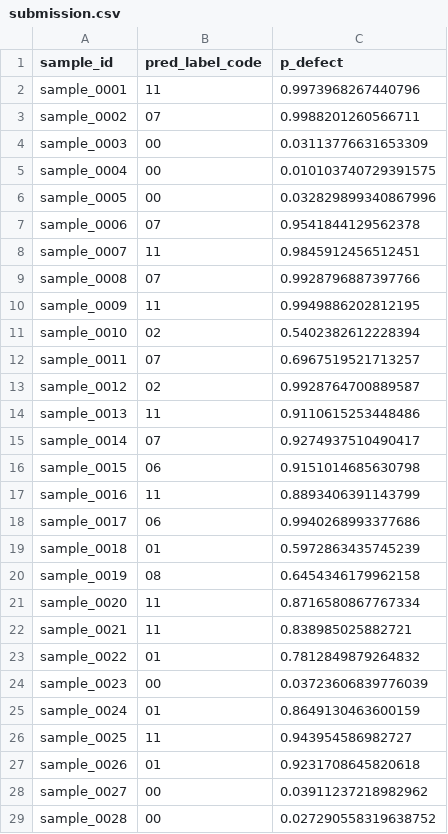
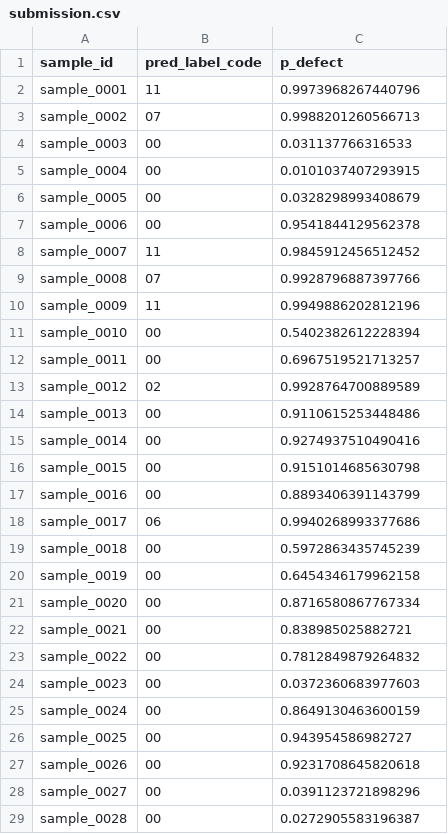
Before and after one commit to krishanu8219/Tri-Modal-Weld-Inspector, a CSV file: submission.csv, drawn as a sheet; only a part is shown; the diff covers the shown part only.

Commit message:
fix(submission): Apply optimal threshold t=0.97 — expected final score 0.724

```diff
--- a/submission.csv
+++ b/submission.csv
@@ -2,28 +2,28 @@
 "sample_0001","11","0.9973968267440796"
-"sample_0002","07","0.9988201260566711"
-"sample_0003","00","0.03113776631653309"
-"sample_0004","00","0.010103740729391575"
-"sample_0005","00","0.032829899340867996"
-"sample_0006","07","0.9541844129562378"
-"sample_0007","11","0.9845912456512451"
+"sample_0002","07","0.9988201260566713"
+"sample_0003","00","0.031137766316533"
+"sample_0004","00","0.0101037407293915"
+"sample_0005","00","0.0328298993408679"
+"sample_0006","00","0.9541844129562378"
+"sample_0007","11","0.9845912456512452"
 "sample_0008","07","0.9928796887397766"
-"sample_0009","11","0.9949886202812195"
-"sample_0010","02","0.5402382612228394"
-"sample_0011","07","0.6967519521713257"
-"sample_0012","02","0.9928764700889587"
-"sample_0013","11","0.9110615253448486"
-"sample_0014","07","0.9274937510490417"
-"sample_0015","06","0.9151014685630798"
-"sample_0016","11","0.8893406391143799"
+"sample_0009","11","0.9949886202812196"
+"sample_0010","00","0.5402382612228394"
+"sample_0011","00","0.6967519521713257"
+"sample_0012","02","0.9928764700889589"
+"sample_0013","00","0.9110615253448486"
+"sample_0014","00","0.9274937510490416"
+"sample_0015","00","0.9151014685630798"
+"sample_0016","00","0.8893406391143799"
 "sample_0017","06","0.9940268993377686"
-"sample_0018","01","0.5972863435745239"
-"sample_0019","08","0.6454346179962158"
-"sample_0020","11","0.8716580867767334"
-"sample_0021","11","0.838985025882721"
-"sample_0022","01","0.7812849879264832"
-"sample_0023","00","0.03723606839776039"
-"sample_0024","01","0.8649130463600159"
-"sample_0025","11","0.943954586982727"
-"sample_0026","01","0.9231708645820618"
-"sample_0027","00","0.03911237218982962"
-"sample_0028","00","0.027290558319638752"
+"sample_0018","00","0.5972863435745239"
+"sample_0019","00","0.6454346179962158"
+"sample_0020","00","0.8716580867767334"
+"sample_0021","00","0.838985025882721"
+"sample_0022","00","0.7812849879264832"
+"sample_0023","00","0.0372360683977603"
+"sample_0024","00","0.8649130463600159"
+"sample_0025","00","0.943954586982727"
+"sample_0026","00","0.9231708645820618"
+"sample_0027","00","0.0391123721898296"
+"sample_0028","00","0.0272905583196387"
```
Also changed, not shown: 71 edited cells elsewhere in this file.
